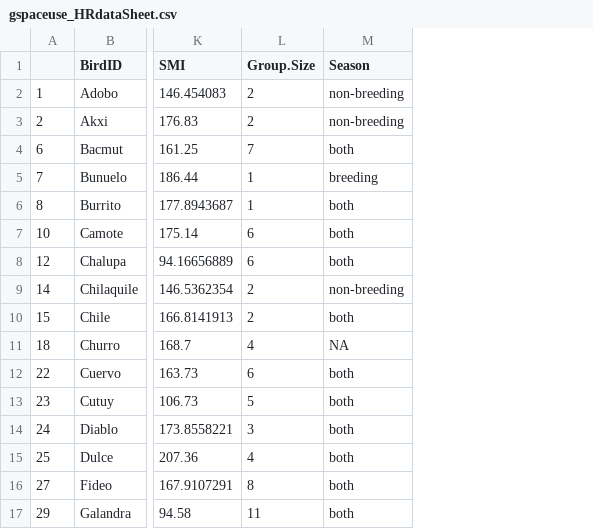
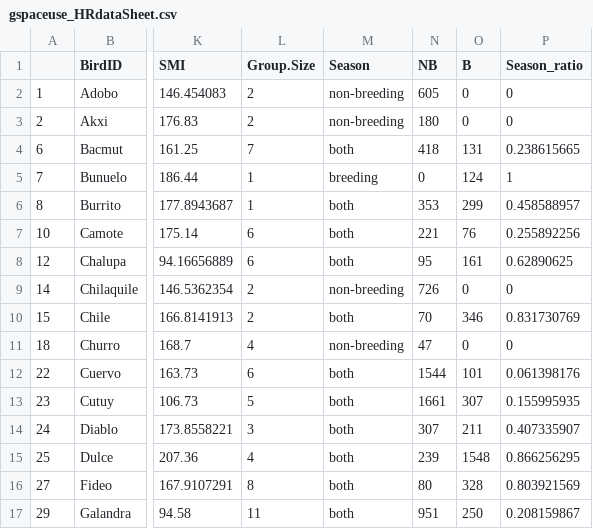
Before and after one commit to corinalogan/grackles, a CSV file: Files/Preregistrations/gspaceuse_HRdataSheet.csv, drawn as a sheet; only a part is shown, gaps mark what is left out; the diff names each change by its address in the sheet, - before the commit and + after, or states it on an @@ line.

Commit message:
Update gspaceuse_HRdataSheet.csv

```diff
--- a/Files/Preregistrations/gspaceuse_HRdataSheet.csv
+++ b/Files/Preregistrations/gspaceuse_HRdataSheet.csv
+column N (NB), rows 2-17: 605 | 180 | 418 | 0 | 353 | 221 | 95 | 726 | 70 | 47 | 1544 | 1661 | 307 | 239 | 80 | 951
+column O (B), rows 2-17: 0 | 0 | 131 | 124 | 299 | 76 | 161 | 0 | 346 | 0 | 101 | 307 | 211 | 1548 | 328 | 250
+column P (Season_ratio), rows 2-17: 0 | 0 | 0.238615665 | 1 | 0.458588957 | 0.255892256 | 0.62890625 | 0 | 0.831730769 | 0 | 0.061398176 | 0.155995935 | 0.407335907 | 0.866256295 | 0.803921569 | 0.208159867
-M11 (Season): NA
+M11 (Season): non-breeding
```
